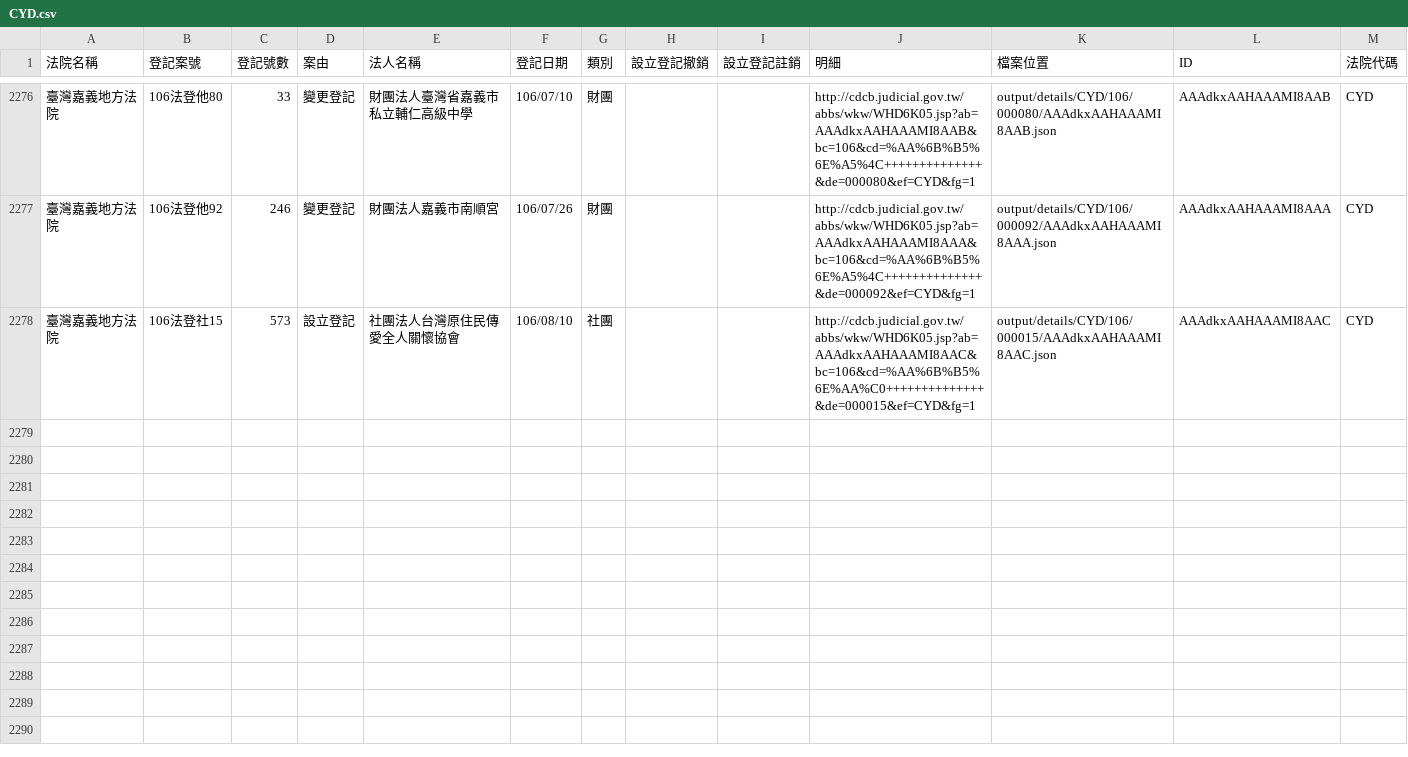
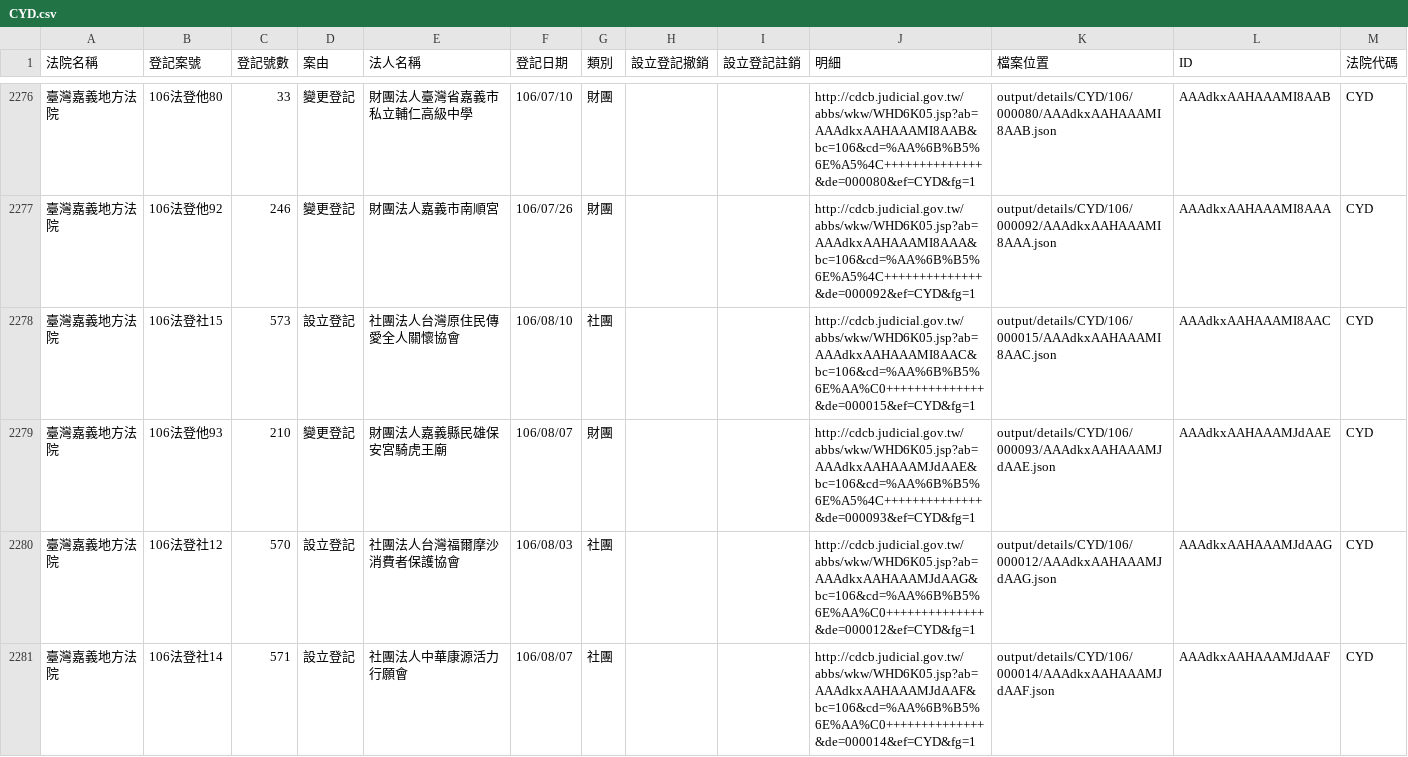
Before and after one commit to g0v/foundationtw, a CSV file: output/lists/CYD.csv, drawn as a sheet; only a part is shown, gaps mark what is left out.

Commit message:
update datasets @ 2017-08-16 02:00:01

```diff
--- a/output/lists/CYD.csv
+++ b/output/lists/CYD.csv
@@ -2278 +2278,4 @@
 臺灣嘉義地方法院,106法登社15,573,設立登記,社團法人台灣原住民傳愛全人關懷協會,106/08/10,社團,,,http://cdcb.judicial.gov.tw/abbs/wkw/WHD6K05.jsp?ab=AAAdkxAAHAAAMI8AAC&bc=106&cd=%AA%6B%B5%6E%AA%C0++++++++++++++&de=000015&ef=CYD&fg=1,output/details/CYD/106/000015/AAAdkxAAHAAAMI8AAC.json,AAAdkxAAHAAAMI8AAC,CYD
+臺灣嘉義地方法院,106法登他93,210,變更登記,財團法人嘉義縣民雄保安宮騎虎王廟,106/08/07,財團,,,http://cdcb.judicial.gov.tw/abbs/wkw/WHD6K05.jsp?ab=AAAdkxAAHAAAMJdAAE&bc=106&cd=%AA%6B%B5%6E%A5%4C++++++++++++++&de=000093&ef=CYD&fg=1,output/details/CYD/106/000093/AAAdkxAAHAAAMJdAAE.json,AAAdkxAAHAAAMJdAAE,CYD
+臺灣嘉義地方法院,106法登社12,570,設立登記,社團法人台灣福爾摩沙消費者保護協會,106/08/03,社團,,,http://cdcb.judicial.gov.tw/abbs/wkw/WHD6K05.jsp?ab=AAAdkxAAHAAAMJdAAG&bc=106&cd=%AA%6B%B5%6E%AA%C0++++++++++++++&de=000012&ef=CYD&fg=1,output/details/CYD/106/000012/AAAdkxAAHAAAMJdAAG.json,AAAdkxAAHAAAMJdAAG,CYD
+臺灣嘉義地方法院,106法登社14,571,設立登記,社團法人中華康源活力行願會,106/08/07,社團,,,http://cdcb.judicial.gov.tw/abbs/wkw/WHD6K05.jsp?ab=AAAdkxAAHAAAMJdAAF&bc=106&cd=%AA%6B%B5%6E%AA%C0++++++++++++++&de=000014&ef=CYD&fg=1,output/details/CYD/106/000014/AAAdkxAAHAAAMJdAAF.json,AAAdkxAAHAAAMJdAAF,CYD
```
Also changed, not shown: output/lists/CHD.csv, output/lists/CTD.csv, 19 other files.
